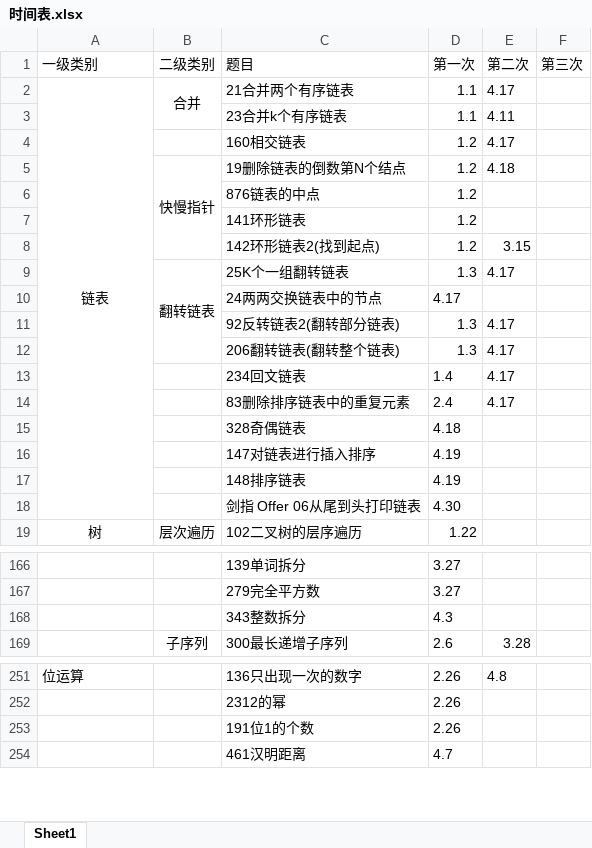
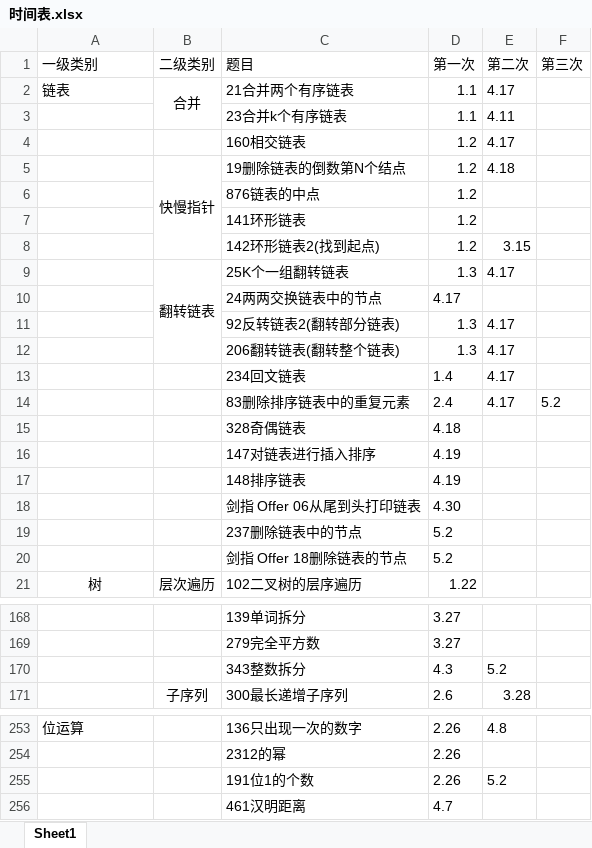
Before and after one commit to lisan97/leetcode, an Excel workbook: 时间表.xlsx, sheet Sheet1, drawn as a sheet; only a part is shown, gaps mark what is left out; values as stored, in another font and other column widths than the file's, no borders; removed rows and columns are numbered as before the commit, all else as after; the diff covers the shown part only; the diff names each change by its address in the sheet, - before the commit and + after, or states it on an @@ line.

```diff
--- a/时间表.xlsx (sheet Sheet1)
+++ b/时间表.xlsx (sheet Sheet1)
-A2 alignment: center
+A2 alignment: left
-A2:A18 merged
-F14 (第三次): (empty)
+F14 (第三次): 5.2
+row 19:  |  | 237删除链表中的节点 | 5.2
+row 20:  |  | 剑指 Offer 18删除链表的节点 | 5.2
-E170 (第二次): (empty)
+E170 (第二次): 5.2
-E255 (第二次): (empty)
+E255 (第二次): 5.2
```
Also changed, not shown: 2 added rows, 1 moved row, cell formats and merged cells elsewhere in this sheet, 6 other files.
